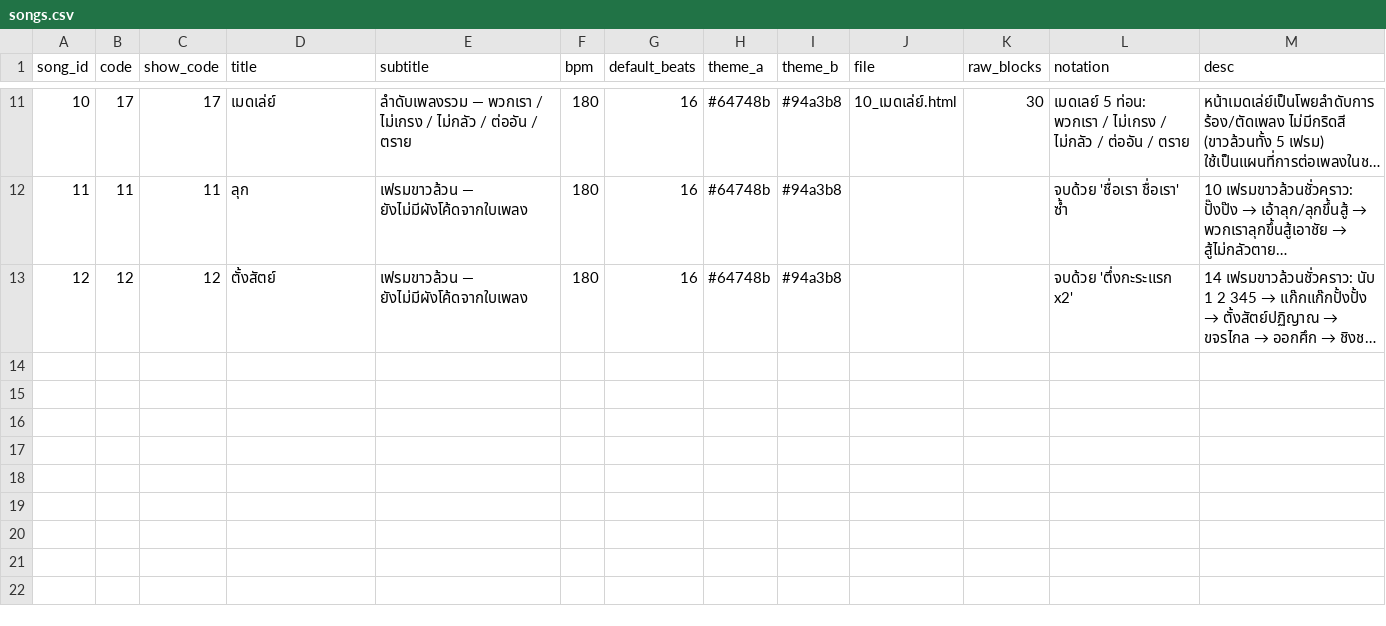
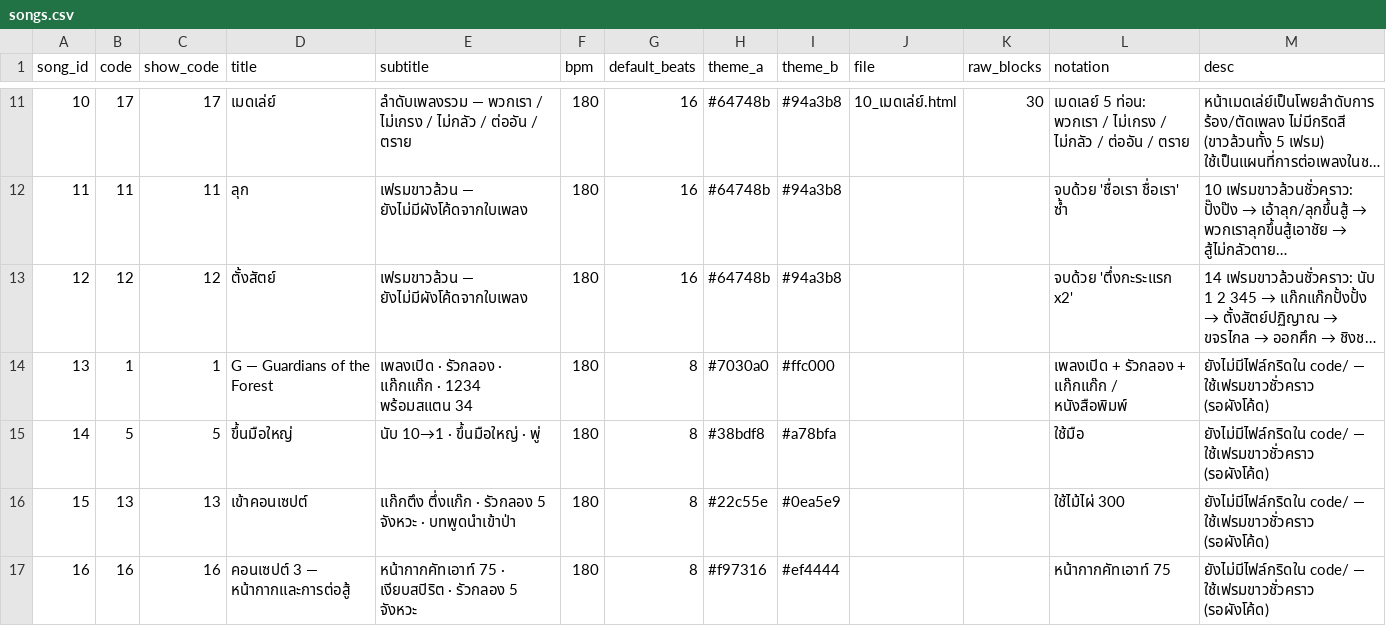
Before and after one commit to singto1597/piriyalai-green-cheer-stand, a CSV file: tools/data/songs.csv, drawn as a sheet; only a part is shown, gaps mark what is left out; long unchanged cells end in …; the diff names each change by its address in the sheet, - before the commit and + after, or states it on an @@ line.

```diff
--- a/tools/data/songs.csv
+++ b/tools/data/songs.csv
+row 14: 13 | 1 | 1 | G — Guardians of the Forest | เพลงเปิด · รัวกลอง · แก๊กแก๊ก · 1234 พร้อมสแตน 34 | 180 | 8 | #7030a0 | #ffc000 |  |  | เพลงเปิด + รัวกลอง + แก๊กแก๊ก / หนังสือพิมพ์ | ยังไม่มีไฟล์กริดใน code/ — ใช้เฟรมขาวชั่วคราว (รอผังโค้ด)
+row 15: 14 | 5 | 5 | ขึ้นมือใหญ่ | นับ 10→1 · ขึ้นมือใหญ่ · พู่ | 180 | 8 | #38bdf8 | #a78bfa |  |  | ใช้มือ | ยังไม่มีไฟล์กริดใน code/ — ใช้เฟรมขาวชั่วคราว (รอผังโค้ด)
+row 16: 15 | 13 | 13 | เข้าคอนเซปต์ | แก๊กตึง ตึ่งแก๊ก · รัวกลอง 5 จังหวะ · บทพูดนำเข้าป่า | 180 | 8 | #22c55e | #0ea5e9 |  |  | ใช้ไม้ไผ่ 300 | ยังไม่มีไฟล์กริดใน code/ — ใช้เฟรมขาวชั่วคราว (รอผังโค้ด)
+row 17: 16 | 16 | 16 | คอนเซปต์ 3 — หน้ากากและการต่อสู้ | หน้ากากคัทเอาท์ 75 · เงียบสปิริต · รัวกลอง 5 จังหวะ | 180 | 8 | #f97316 | #ef4444 |  |  | หน้ากากคัทเอาท์ 75 | ยังไม่มีไฟล์กริดใน code/ — ใช้เฟรมขาวชั่วคราว (รอผังโค้ด)
```
Also changed, not shown: tools/data/frames.csv, tools/data/grids.csv, 4 other files.
